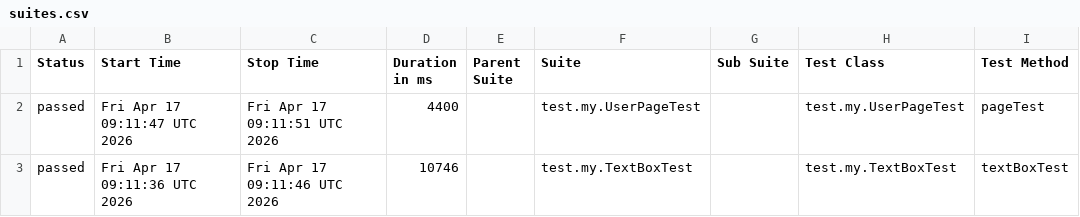
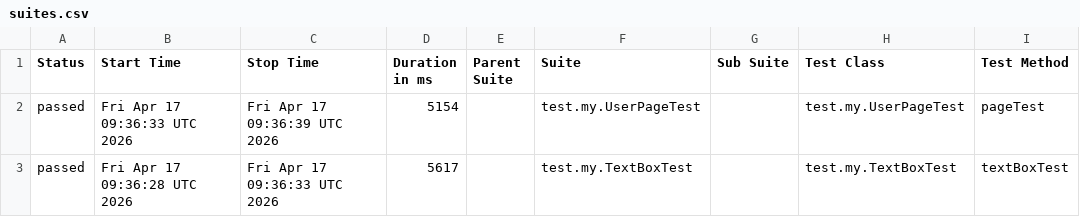
Before and after one commit to mishka708/michael-autotests-selenide, a CSV file: data/suites.csv, drawn as a sheet; only a part is shown; the diff names each change by its address in the sheet, - before the commit and + after, or states it on an @@ line.

```diff
--- a/data/suites.csv
+++ b/data/suites.csv
-B2 (Start Time): Fri Apr 17 09:11:47 UTC 2026
+B2 (Start Time): Fri Apr 17 09:36:33 UTC 2026
-C2 (Stop Time): Fri Apr 17 09:11:51 UTC 2026
+C2 (Stop Time): Fri Apr 17 09:36:39 UTC 2026
-D2 (Duration in ms): 4400
+D2 (Duration in ms): 5154
-B3 (Start Time): Fri Apr 17 09:11:36 UTC 2026
+B3 (Start Time): Fri Apr 17 09:36:28 UTC 2026
-C3 (Stop Time): Fri Apr 17 09:11:46 UTC 2026
+C3 (Stop Time): Fri Apr 17 09:36:33 UTC 2026
-D3 (Duration in ms): 10746
+D3 (Duration in ms): 5617
```
Also changed, not shown: 17 other files.
